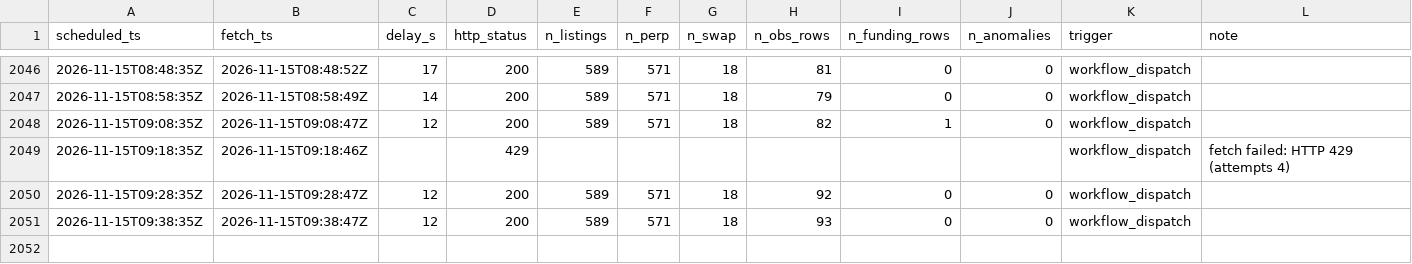
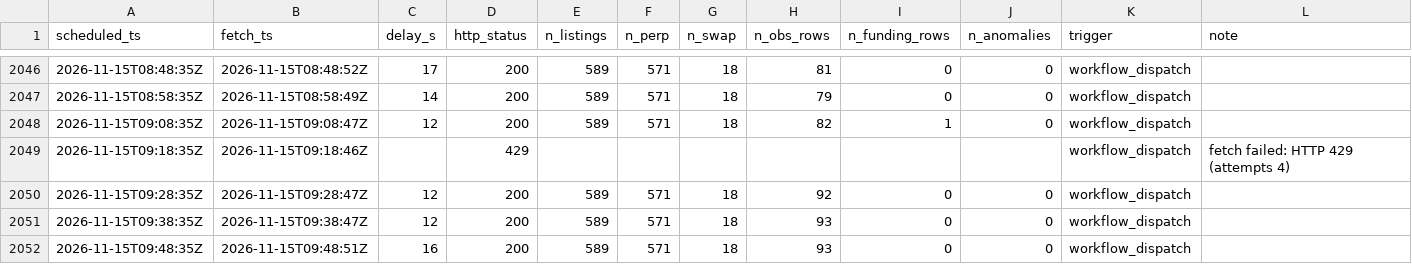
Before and after one commit to perp-funding-lab/variational-funding-monitor, a CSV file: data/runs/2026-11.csv, drawn as a sheet; only a part is shown, gaps mark what is left out.

```diff
--- a/data/runs/2026-11.csv
+++ b/data/runs/2026-11.csv
@@ -2051 +2051,2 @@ scheduled_ts,fetch_ts,delay_s,http_status,n_listings,n_perp,n_swap,n_obs_rows,n_
 2026-11-15T09:38:35Z,2026-11-15T09:38:47Z,12,200,589,571,18,93,0,0,workflow_dispatch,
+2026-11-15T09:48:35Z,2026-11-15T09:48:51Z,16,200,589,571,18,93,0,0,workflow_dispatch,
```
Also changed, not shown: 3 other files.
